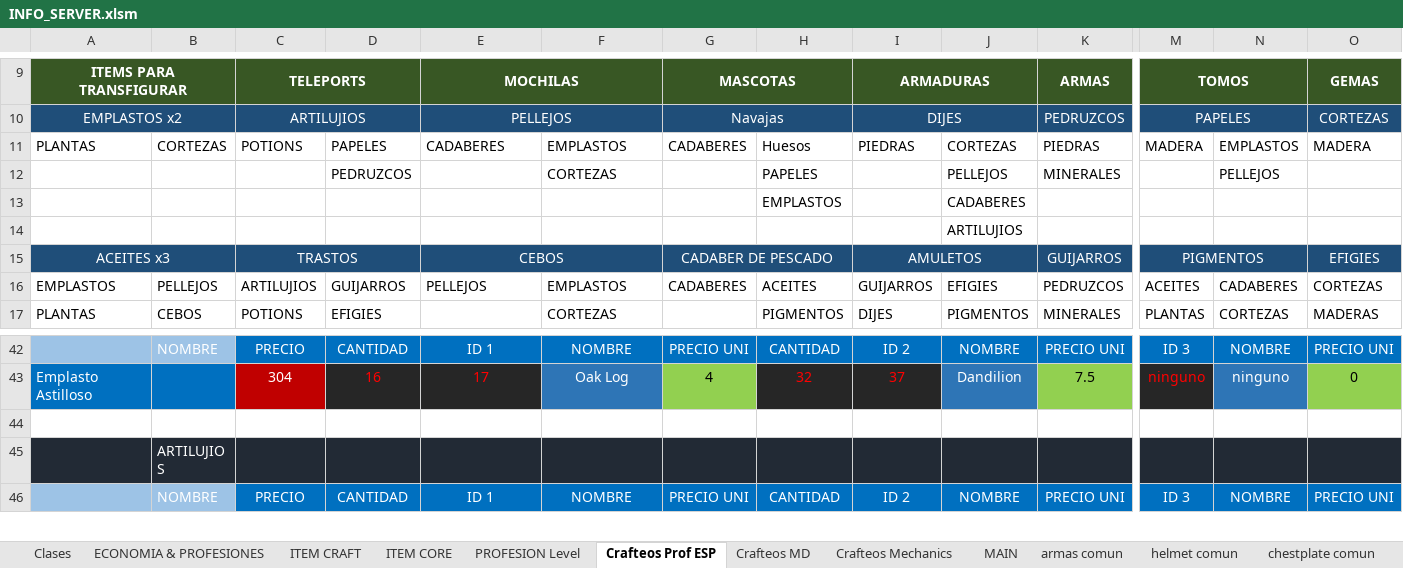
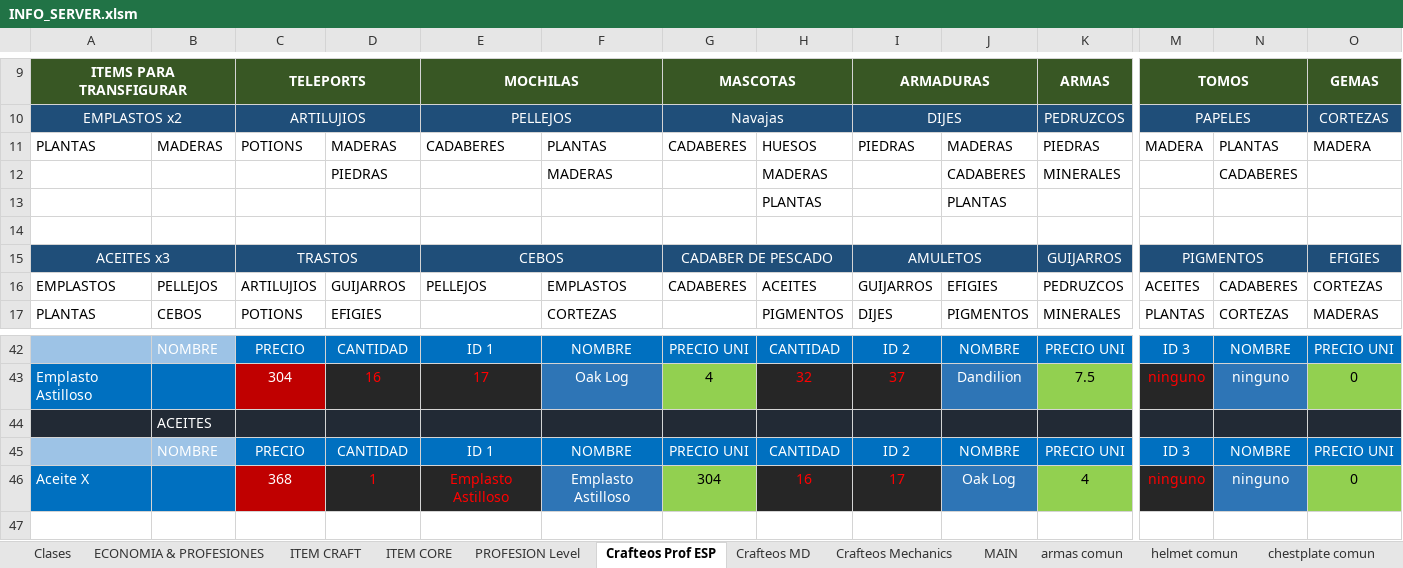
Before and after one commit to Decreeofpain/Hell-Tech, an Excel workbook: INFO_SERVER.xlsm, sheet Crafteos Prof ESP, drawn as a sheet; only a part is shown, gaps mark what is left out; the shorter side is filled out with more unchanged rows; values as stored, in another font and other column widths than the file's, no borders; removed rows and columns are numbered as before the commit, all else as after; rows hold the shown columns only; the diff names each change by its address in the sheet, - before the commit and + after, or states it on an @@ line.

Commit message:
Update

```diff
--- a/INFO_SERVER.xlsm (sheet Crafteos Prof ESP)
+++ b/INFO_SERVER.xlsm (sheet Crafteos Prof ESP)
-B11: CORTEZAS
+B11: MADERAS
-D11: PAPELES
+D11: MADERAS
-F11: EMPLASTOS
+F11: PLANTAS
-H11: Huesos
+H11: HUESOS
-J11: CORTEZAS
+J11: MADERAS
-N11: EMPLASTOS
+N11: PLANTAS
-row 12:  |  |  | PEDRUZCOS |  | CORTEZAS |  | PAPELES |  | PELLEJOS | MINERALES |  | PELLEJOS
-row 13:  |  |  |  |  |  |  | EMPLASTOS |  | CADABERES
+row 12:  |  |  | PIEDRAS |  | MADERAS |  | MADERAS |  | CADABERES | MINERALES |  | CADABERES
+row 13:  |  |  |  |  |  |  | PLANTAS |  | PLANTAS
-J14: ARTILUJIOS
+J14: (empty)
+row 44:  | ACEITES
+row 45:  | NOMBRE | PRECIO | CANTIDAD | ID 1 | NOMBRE | PRECIO UNI | CANTIDAD | ID 2 | NOMBRE | PRECIO UNI | ID 3 | NOMBRE | PRECIO UNI
+row 46: Aceite X |  | 368 | 1 | Emplasto Astilloso | Emplasto Astilloso | 304 | 16 | 17 | Oak Log | 4 | ninguno | ninguno | 0
```
Also changed, not shown: sheet Crafteos MD.
